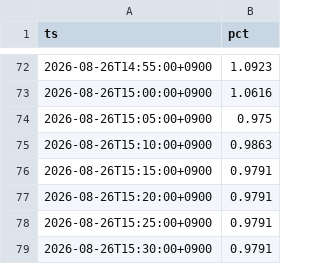
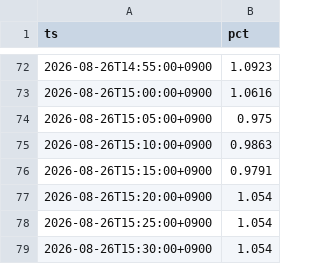
Before and after one commit to SakuraIndex/M-BANK3, a CSV file: docs/outputs/mbank3_intraday.csv, drawn as a sheet; only a part is shown, gaps mark what is left out.

```diff
--- a/docs/outputs/mbank3_intraday.csv
+++ b/docs/outputs/mbank3_intraday.csv
@@ -76,4 +76,4 @@ ts,pct
 2026-08-26T15:15:00+0900,0.9791
-2026-08-26T15:20:00+0900,0.9791
-2026-08-26T15:25:00+0900,0.9791
-2026-08-26T15:30:00+0900,0.9791
+2026-08-26T15:20:00+0900,1.054
+2026-08-26T15:25:00+0900,1.054
+2026-08-26T15:30:00+0900,1.054
```
Also changed, not shown: 3 other files.
